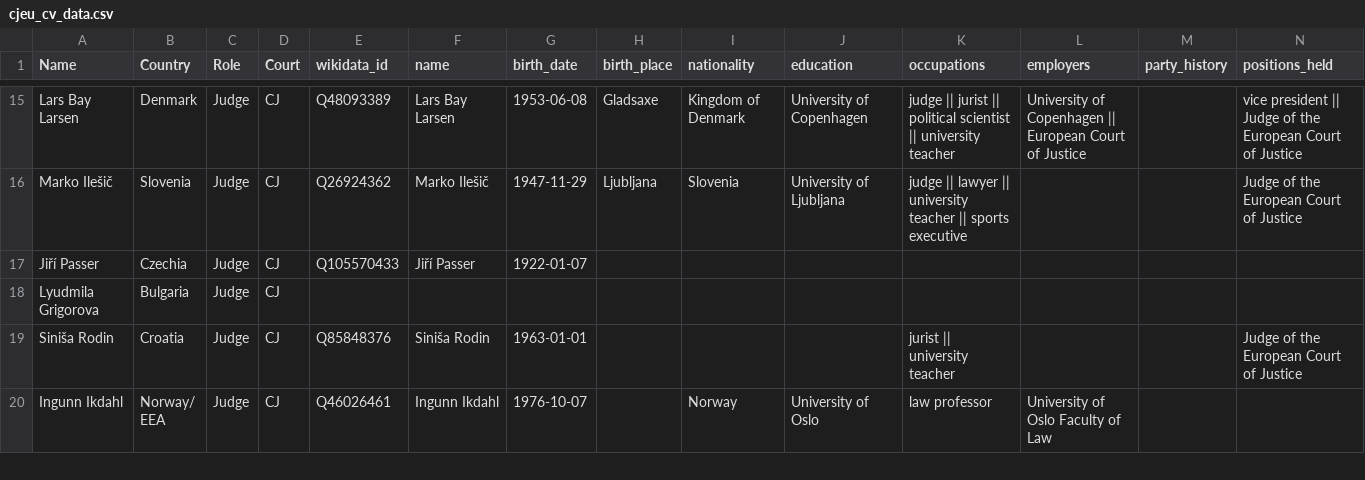
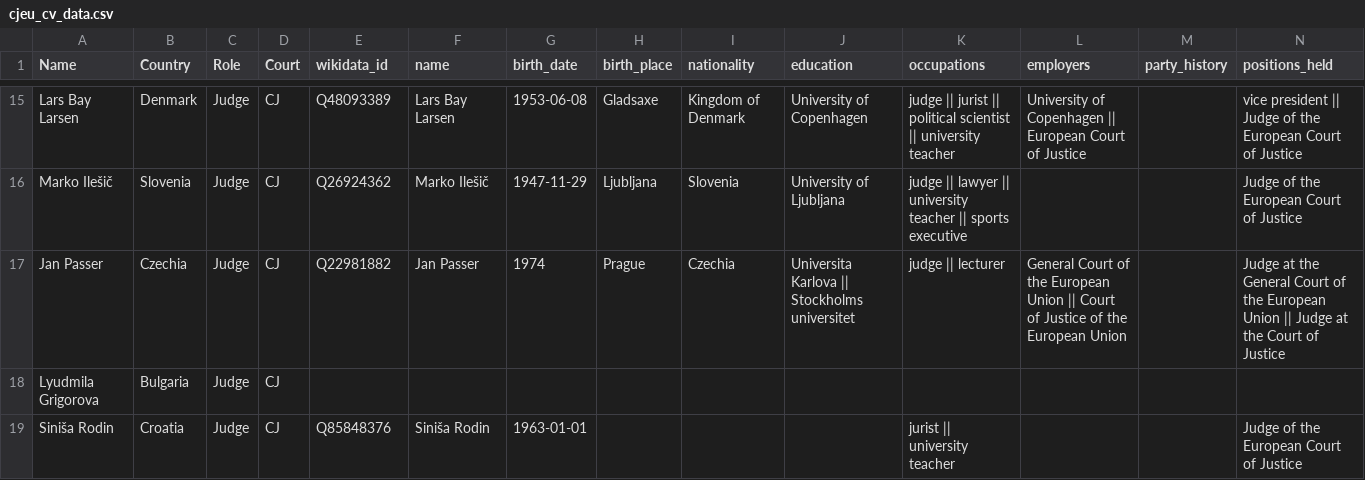
Before and after one commit to GavinMendelGleason/euro-sdt, a CSV file: data/cvs/cjeu_cv_data.csv, drawn as a sheet; only a part is shown, gaps mark what is left out; the shorter side is filled out with more unchanged rows; removed rows and columns are numbered as before the commit, all else as after; rows hold the shown columns only; the diff names each change by its address in the sheet, - before the commit and + after, or states it on an @@ line.

Commit message:
Correct Jan Passer source list, biography and judicial career rows

```diff
--- a/data/cvs/cjeu_cv_data.csv
+++ b/data/cvs/cjeu_cv_data.csv
-row 17: Jiří Passer | Czechia | Judge | CJ | Q105570433 | Jiří Passer | 1922-01-07
+row 17: Jan Passer | Czechia | Judge | CJ | Q22981882 | Jan Passer | 1974 | Prague | Czechia | Universita Karlova || Stockholms universitet | judge || lecturer | General Court of the European Union || Court of Justice of the European Union |  | Judge at the General Court of the European Union || Judge at the Court of Justice
```
Also changed, not shown: audit/external_sources_needed.csv, data/cjeu/career_fragments/batch_c.csv, 8 other files.
